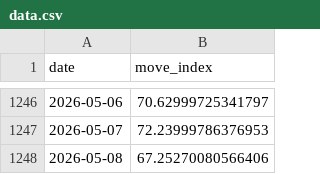
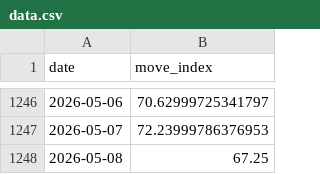
Before and after one commit to lolsd/stock_analyst, a CSV file: output/us_stock_indicators/05_risk_stress/move_index/data.csv, drawn as a sheet; only a part is shown, gaps mark what is left out.

Commit message:
Add strategy dashboard and refresh outputs

```diff
--- a/output/us_stock_indicators/05_risk_stress/move_index/data.csv
+++ b/output/us_stock_indicators/05_risk_stress/move_index/data.csv
@@ -1247,2 +1247,2 @@
 2026-05-07,72.23999786376953
-2026-05-08,67.25270080566406
+2026-05-08,67.25
```
Also changed, not shown: output/commodity_macro/copper_daily.csv, output/commodity_macro/corn_daily.csv, 36 other files.
